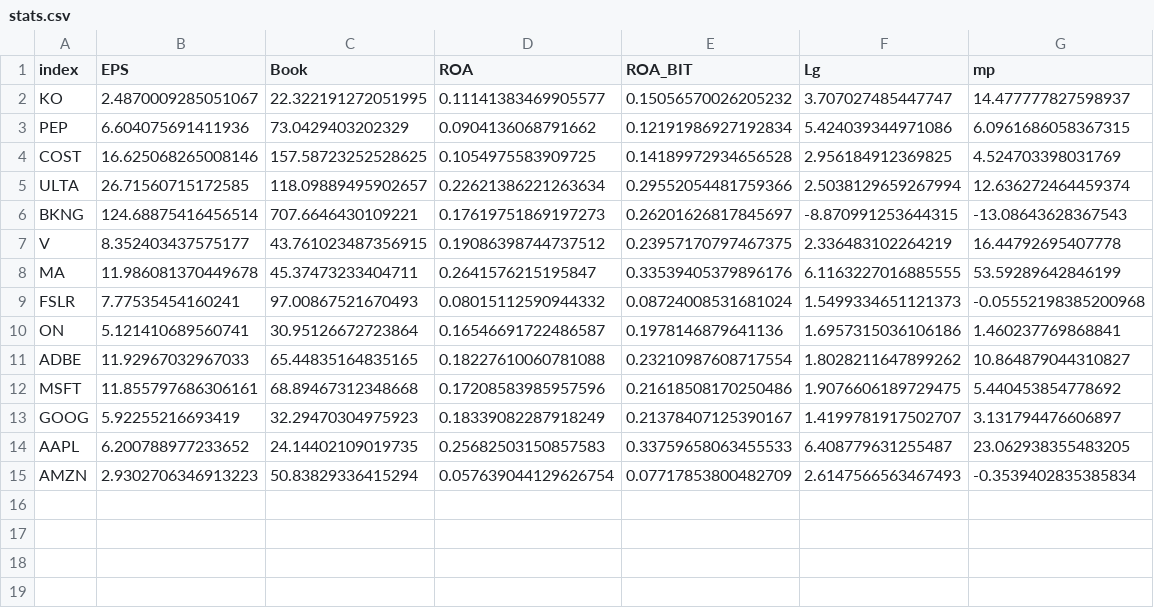
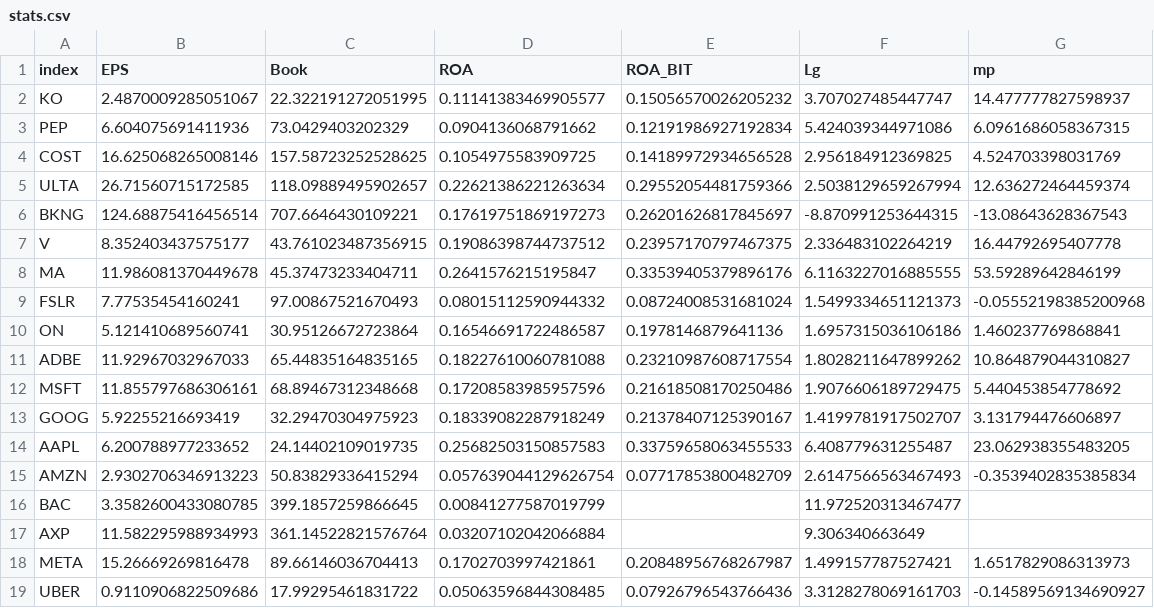
Before and after one commit to yimin-uom/optimisation_w_gp, a CSV file: outputs/stats.csv, drawn as a sheet; the diff names each change by its address in the sheet, - before the commit and + after, or states it on an @@ line.

```diff
--- a/outputs/stats.csv
+++ b/outputs/stats.csv
+row 16: BAC | 3.3582600433080785 | 399.1857259866645 | 0.00841277587019799 |  | 11.972520313467477
+row 17: AXP | 11.582295988934993 | 361.14522821576764 | 0.03207102042066884 |  | 9.306340663649
+row 18: META | 15.26669269816478 | 89.66146036704413 | 0.1702703997421861 | 0.20848956768267987 | 1.499157787527421 | 1.6517829086313973
+row 19: UBER | 0.9110906822509686 | 17.99295461831722 | 0.05063596844308485 | 0.07926796543766436 | 3.3128278069161703 | -0.14589569134690927
```
Also changed, not shown: inputs/i_scenarios.csv, outputs/Calc_value_prob.csv, 34 other files.
